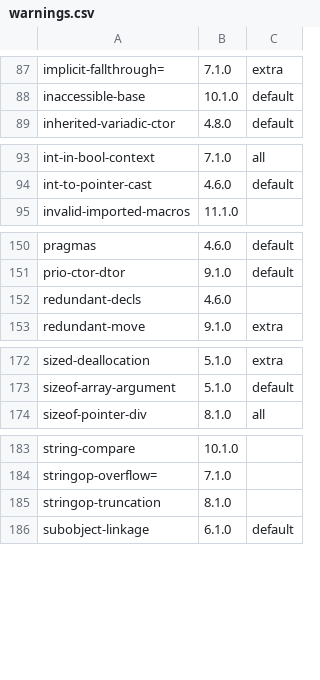
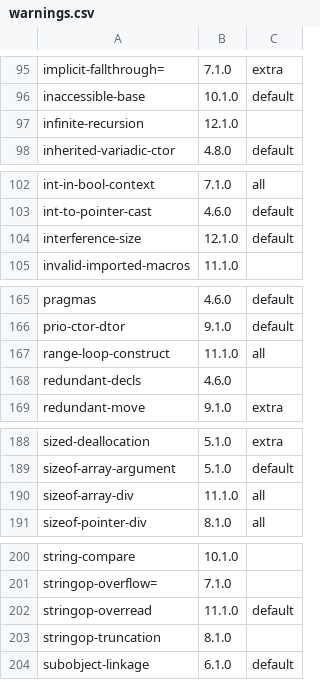
Before and after one commit to vadz/gcc-warnings-tools, a CSV file: warnings.csv, drawn as a sheet; only a part is shown, gaps mark what is left out; the diff covers the shown part only; the diff names each change by its address in the sheet, - before the commit and + after, or states it on an @@ line.

```diff
--- a/warnings.csv
+++ b/warnings.csv
+row 97: infinite-recursion | 12.1.0
+row 104: interference-size | 12.1.0 | default
+row 167: range-loop-construct | 11.1.0 | all
+row 190: sizeof-array-div | 11.1.0 | all
+row 202: stringop-overread | 11.1.0 | default
```
Also changed, not shown: 19 added rows elsewhere in this file, 3 other files.
